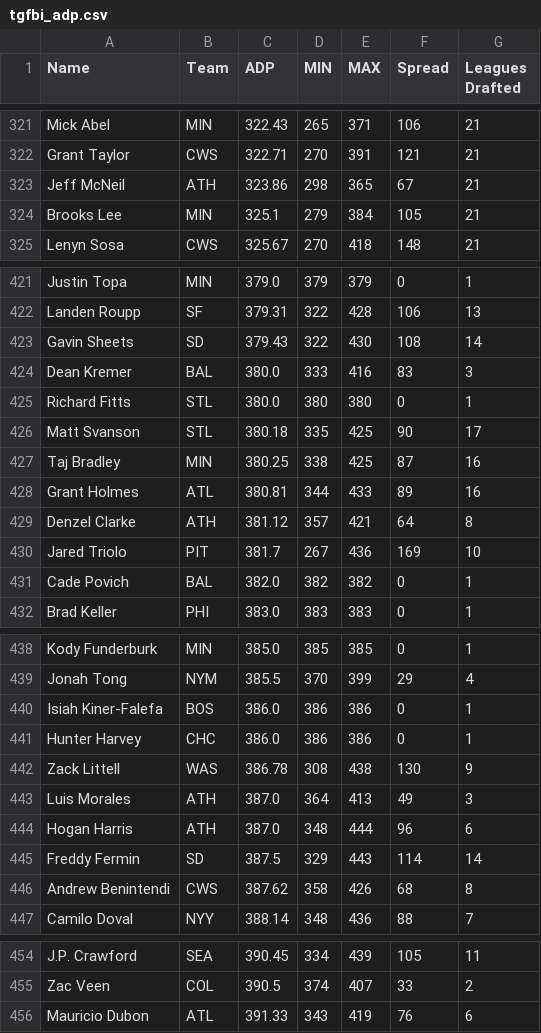
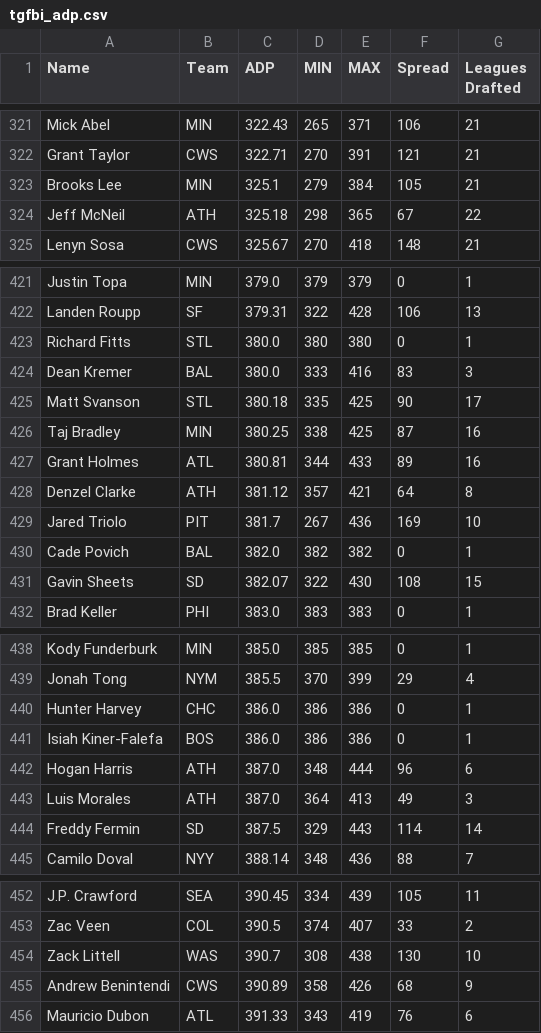
Before and after one commit to fantasy-toolz/tgfbi-draft-tracking, a CSV file: tgfbi_adp.csv, drawn as a sheet; only a part is shown, gaps mark what is left out; the diff covers the shown part only.

```diff
--- a/tgfbi_adp.csv
+++ b/tgfbi_adp.csv
@@ -322,4 +322,4 @@ Mick Abel,MIN,322.43,265,371,106,21
 Grant Taylor,CWS,322.71,270,391,121,21
-Jeff McNeil,ATH,323.86,298,365,67,21
 Brooks Lee,MIN,325.1,279,384,105,21
+Jeff McNeil,ATH,325.18,298,365,67,22
 Lenyn Sosa,CWS,325.67,270,418,148,21
@@ -422,5 +422,4 @@ Justin Topa,MIN,379.0,379,379,0,1
 Landen Roupp,SF,379.31,322,428,106,13
-Gavin Sheets,SD,379.43,322,430,108,14
+Richard Fitts,STL,380.0,380,380,0,1
 Dean Kremer,BAL,380.0,333,416,83,3
-Richard Fitts,STL,380.0,380,380,0,1
 Matt Svanson,STL,380.18,335,425,90,17
@@ -431,2 +430,3 @@ Jared Triolo,PIT,381.7,267,436,169,10
 Cade Povich,BAL,382.0,382,382,0,1
+Gavin Sheets,SD,382.07,322,430,108,15
 Brad Keller,PHI,383.0,383,383,0,1
@@ -439,9 +439,7 @@ Kody Funderburk,MIN,385.0,385,385,0,1
 Jonah Tong,NYM,385.5,370,399,29,4
+Hunter Harvey,CHC,386.0,386,386,0,1
 Isiah Kiner-Falefa,BOS,386.0,386,386,0,1
-Hunter Harvey,CHC,386.0,386,386,0,1
-Zack Littell,WAS,386.78,308,438,130,9
+Hogan Harris,ATH,387.0,348,444,96,6
 Luis Morales,ATH,387.0,364,413,49,3
-Hogan Harris,ATH,387.0,348,444,96,6
 Freddy Fermin,SD,387.5,329,443,114,14
-Andrew Benintendi,CWS,387.62,358,426,68,8
 Camilo Doval,NYY,388.14,348,436,88,7
@@ -455,2 +453,4 @@ J.P. Crawford,SEA,390.45,334,439,105,11
 Zac Veen,COL,390.5,374,407,33,2
+Zack Littell,WAS,390.7,308,438,130,10
+Andrew Benintendi,CWS,390.89,358,426,68,9
 Mauricio Dubon,ATL,391.33,343,419,76,6
```
Also changed, not shown: 2 added rows, 2 removed rows and 14 moved rows elsewhere in this file, tgfbi_all.csv, 1 other file.
